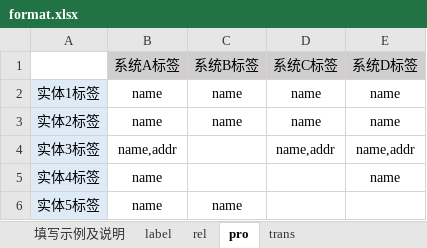
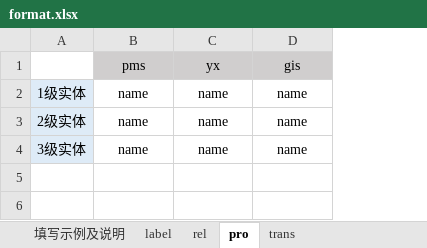
Before and after one commit to zifeiYv/fuse-nodes2, an Excel workbook: config_files/format.xlsx, sheet pro, drawn as a sheet; values as stored, in another font and other column widths than the file's, no borders; removed rows and columns are numbered as before the commit, all else as after; the diff names each change by its address in the sheet, - before the commit and + after, or states it on an @@ line.

```diff
--- a/config_files/format.xlsx (sheet pro)
+++ b/config_files/format.xlsx (sheet pro)
-column A, rows 2-3: 实体1标签 | 实体2标签; row 5: 实体4标签
+column A, rows 2-4: 1级实体 | 2级实体 | 3级实体
-column D, rows 2-3: name | name
-row 1:  | 系统A标签 | 系统B标签 | 系统C标签 | 系统D标签
+row 1:  | pms | yx | gis
-row 4: 实体3标签 | name,addr |  | name,addr | name,addr
-C4: (empty)
+C4: name
-row 6: 实体5标签 | name | name
```
Also changed, not shown: sheet 填写示例及说明, sheet label, sheet trans, sheet rel, 6 other files.
